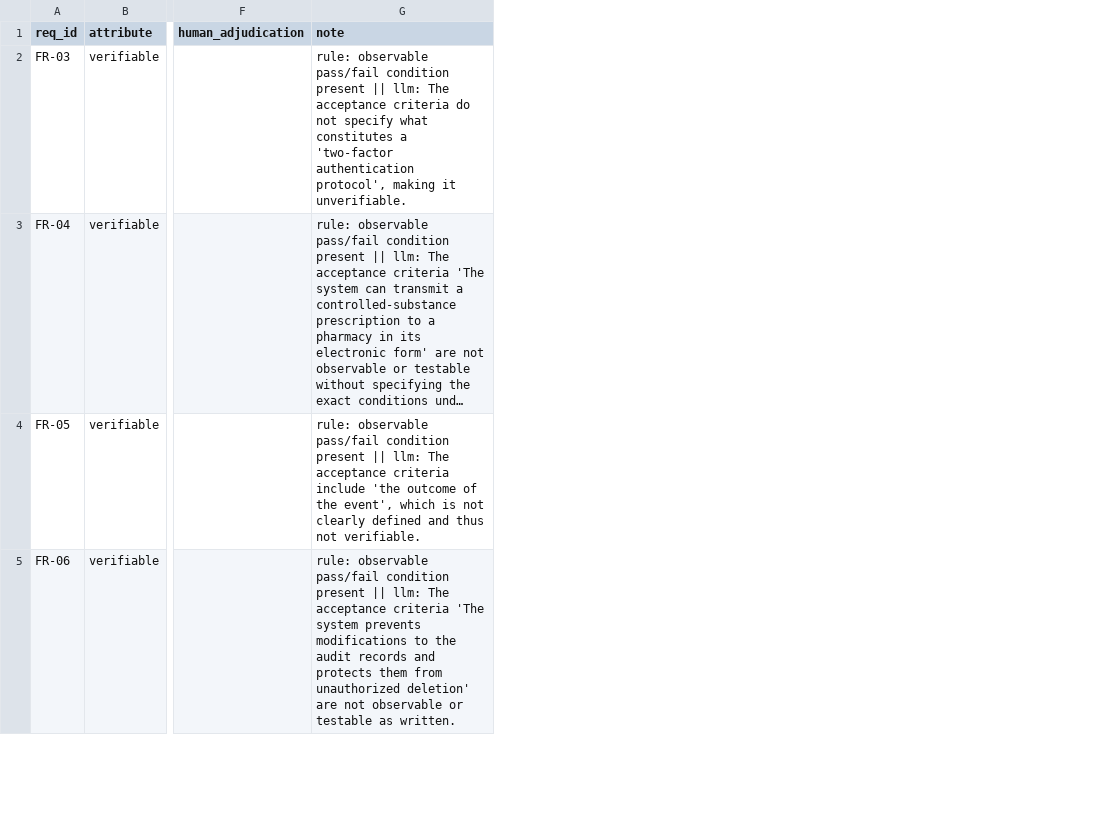
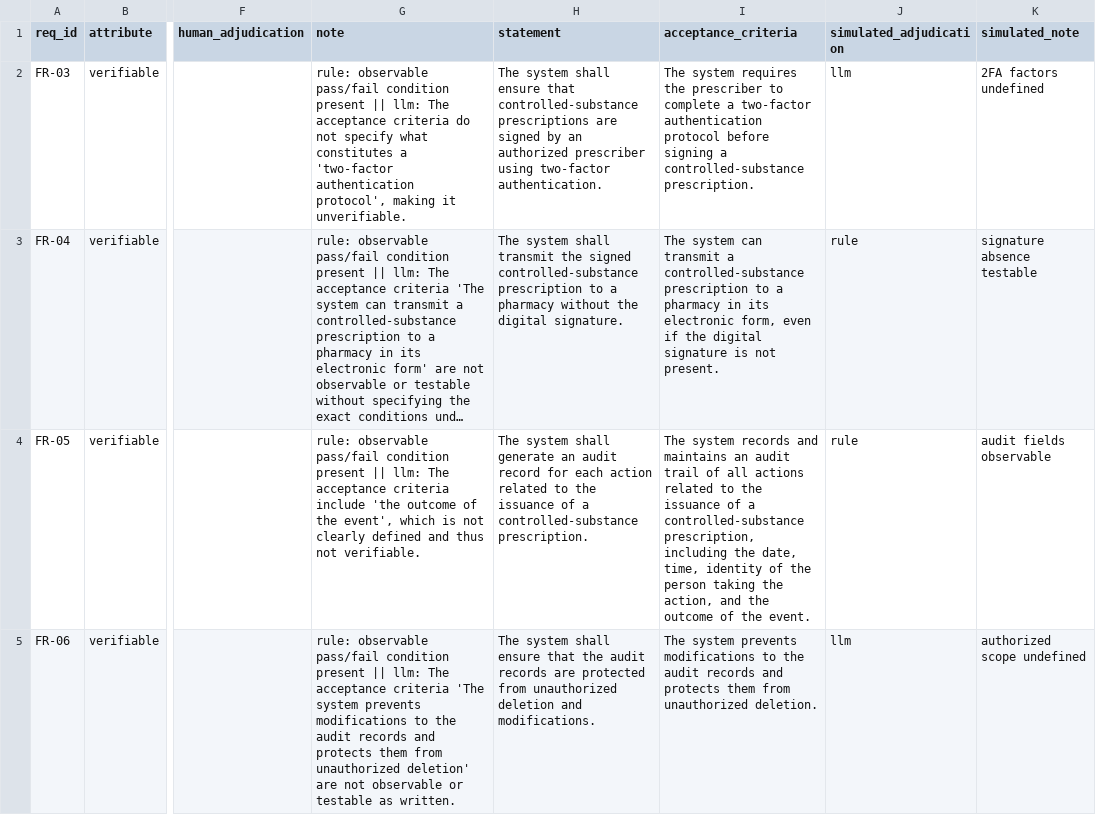
Before and after one commit to somyaknotfound/se-llm-requirement, a CSV file: outputs/adjudication_worksheet.csv, drawn as a sheet; only a part is shown, gaps mark what is left out; long unchanged cells end in …; the diff names each change by its address in the sheet, - before the commit and + after, or states it on an @@ line.

Commit message:
Record the human review and add a replayable end-to-end demo
Review: the 157 e-Rx decisions, the review sheet export/import, the survey
response and the re-evaluated results. LLM reviews are labelled as simulated
and kept apart; human verdicts and reviewed_by stay empty.

Demo: replay mode (SE_REPLAY=1) runs the real pipeline on the recorded Run 2
model responses in a sandbox folder. The web UI gains Overview, Run pipeline
and Results tabs and a button to apply decisions. docs/ holds the architecture
diagrams, the demo script and a walkthrough.

Fix: applying decisions no longer empties the user stories, use cases and
process workflow. They are kept, rejected stories are dropped and changed ones
are marked out of date.

```diff
--- a/outputs/adjudication_worksheet.csv
+++ b/outputs/adjudication_worksheet.csv
+column H (statement), rows 2-5: The system shall ensure that controlled-substance prescriptions are signed by an authorized prescriber using two-factor authentication. | The system shall transmit the signed controlled-substance prescription to a pharmacy without the digital signature. | The system shall generate an audit record for each action related to the issuance of a controlled-substance prescription. | The system shall ensure that the audit records are protected from unauthorized deletion and modifications.
+column I (acceptance_criteria), rows 2-5: The system requires the prescriber to complete a two-factor authentication protocol before signing a controlled-substance prescription. | The system can transmit a controlled-substance prescription to a pharmacy in its electronic form, even if the digital signature is not present. | The system records and maintains an audit trail of all actions related to the issuance of a controlled-substance prescription, including the date, time, identity of the person taking the action, and the outcome of the event. | The system prevents modifications to the audit records and protects them from unauthorized deletion.
+column J (simulated_adjudication), rows 2-5: llm | rule | rule | llm
+column K (simulated_note), rows 2-5: 2FA factors undefined | signature absence testable | audit fields observable | authorized scope undefined
```
Also changed, not shown: outputs/cases/epcs_signing/matches_multi_agent.csv, outputs/cases/erx_issuance/matches_multi_agent.csv, 53 other files.
